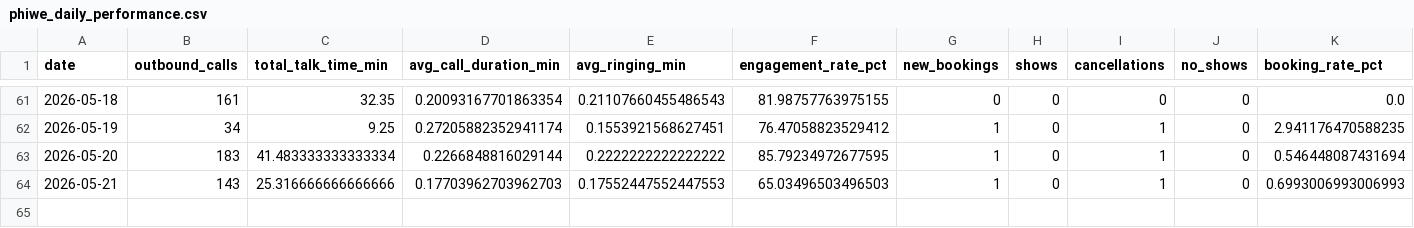
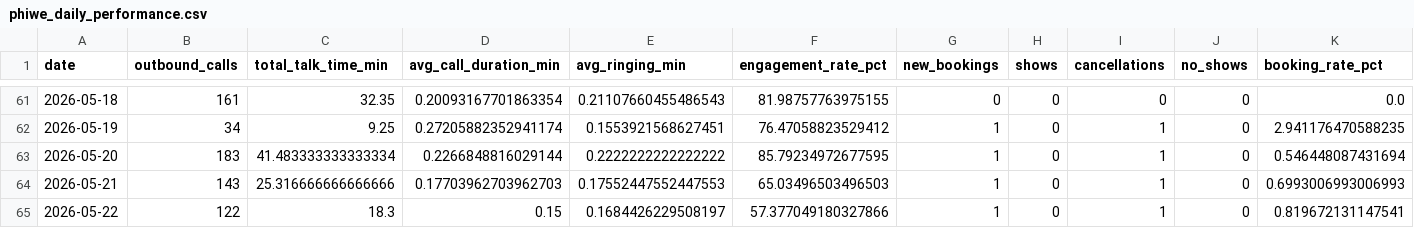
Before and after one commit to thamsanqakekana-tech/stretchlab-dashboard, a CSV file: dashboard/public/data/phiwe_daily_performance.csv, drawn as a sheet; only a part is shown, gaps mark what is left out; rows hold the shown columns only; the diff names each change by its address in the sheet, - before the commit and + after, or states it on an @@ line.

```diff
--- a/dashboard/public/data/phiwe_daily_performance.csv
+++ b/dashboard/public/data/phiwe_daily_performance.csv
+row 65: 2026-05-22 | 122 | 18.3 | 0.15 | 0.1684426229508197 | 57.377049180327866 | 1 | 0 | 1 | 0 | 0.819672131147541
```
Also changed, not shown: dashboard/public/data/phiwe_by_area_code.csv, dashboard/public/data/phiwe_call_timing.csv, 17 other files.
